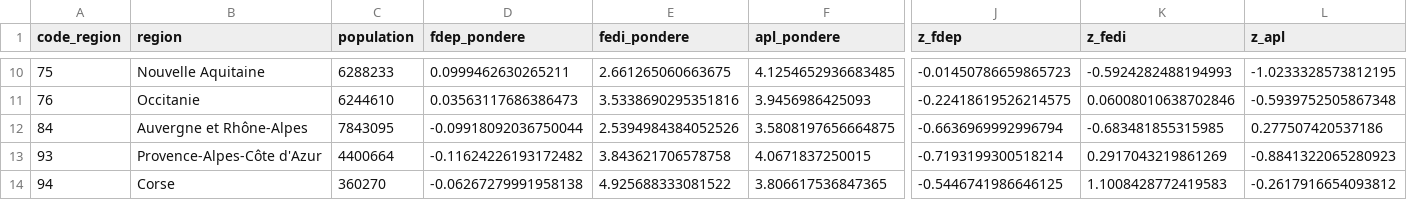
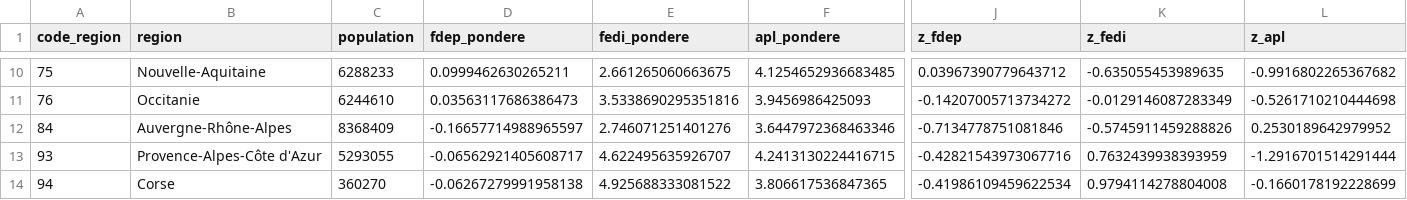
Before and after one commit to ChloMartin45/Odisse_Challenge26, a CSV file: data/processed/analyse_regions.csv, drawn as a sheet; only a part is shown, gaps mark what is left out; the diff covers the shown part only; the diff names each change by its address in the sheet, - before the commit and + after, or states it on an @@ line.

```diff
--- a/data/processed/analyse_regions.csv
+++ b/data/processed/analyse_regions.csv
-B10 (region): Nouvelle Aquitaine
+B10 (region): Nouvelle-Aquitaine
-J10 (z_fdep): -0.01450786659865723
+J10 (z_fdep): 0.03967390779643712
-K10 (z_fedi): -0.5924282488194993
+K10 (z_fedi): -0.635055453989635
-L10 (z_apl): -1.0233328573812195
+L10 (z_apl): -0.9916802265367682
-J11 (z_fdep): -0.22418619526214575
+J11 (z_fdep): -0.14207005713734272
-K11 (z_fedi): 0.06008010638702846
+K11 (z_fedi): -0.0129146087283349
-L11 (z_apl): -0.5939752505867348
+L11 (z_apl): -0.5261710210444698
-B12 (region): Auvergne et Rhône-Alpes
+B12 (region): Auvergne-Rhône-Alpes
-C12 (population): 7843095
+C12 (population): 8368409
-D12 (fdep_pondere): -0.09918092036750044
+D12 (fdep_pondere): -0.16657714988965597
-E12 (fedi_pondere): 2.5394984384052526
+E12 (fedi_pondere): 2.746071251401276
-F12 (apl_pondere): 3.5808197656664875
+F12 (apl_pondere): 3.6447972368463346
-J12 (z_fdep): -0.6636969992996794
+J12 (z_fdep): -0.7134778751081846
-K12 (z_fedi): -0.683481855315985
+K12 (z_fedi): -0.5745911459288826
-L12 (z_apl): 0.277507420537186
+L12 (z_apl): 0.2530189642979952
-C13 (population): 4400664
+C13 (population): 5293055
-D13 (fdep_pondere): -0.11624226193172482
+D13 (fdep_pondere): -0.06562921405608717
-E13 (fedi_pondere): 3.843621706578758
+E13 (fedi_pondere): 4.622495635926707
-F13 (apl_pondere): 4.0671837250015
+F13 (apl_pondere): 4.2413130224416715
-J13 (z_fdep): -0.7193199300518214
+J13 (z_fdep): -0.42821543973067716
-K13 (z_fedi): 0.2917043219861269
+K13 (z_fedi): 0.7632439938393959
-L13 (z_apl): -0.8841322065280923
+L13 (z_apl): -1.2916701514291444
-J14 (z_fdep): -0.5446741986646125
+J14 (z_fdep): -0.41986109459622534
-K14 (z_fedi): 1.1008428772419583
+K14 (z_fedi): 0.9794114278804008
-L14 (z_apl): -0.2617916654093812
+L14 (z_apl): -0.1660178192228699
```
Also changed, not shown: 29 edited cells elsewhere in this file, data/processed/carte_regions_hcpc.csv, data/processed/relations_territoriales.csv, 18 other files.
